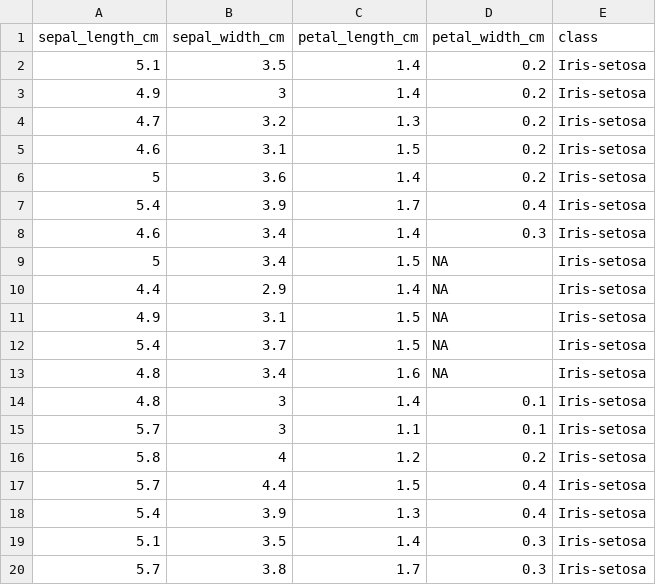
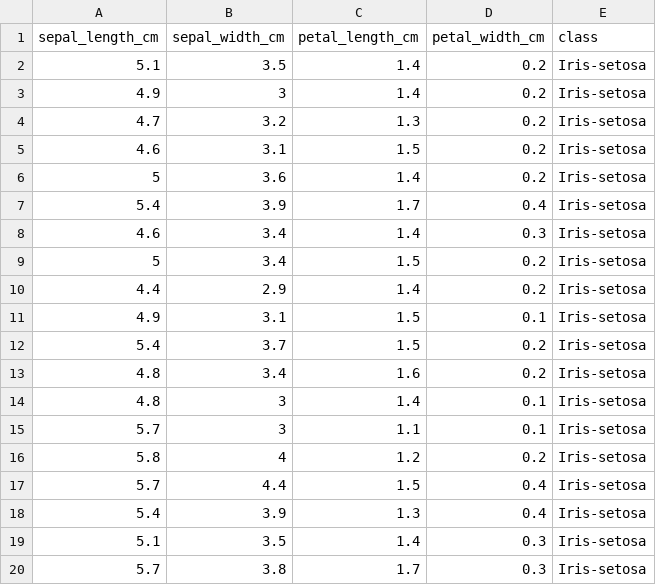
Before and after one commit to LeoisWTT/PHYS3151-Machine-Learning-in-Physics-2023, a CSV file: logistic-regression/iris-data.csv, drawn as a sheet; only a part is shown.

Commit message:
Update iris-data.csv

```diff
--- a/logistic-regression/iris-data.csv
+++ b/logistic-regression/iris-data.csv
@@ -8,7 +8,7 @@ sepal_length_cm,sepal_width_cm,petal_length_cm,petal_width_cm,class
 4.6,3.4,1.4,0.3,Iris-setosa
-5,3.4,1.5,NA,Iris-setosa
-4.4,2.9,1.4,NA,Iris-setosa
-4.9,3.1,1.5,NA,Iris-setosa
-5.4,3.7,1.5,NA,Iris-setosa
-4.8,3.4,1.6,NA,Iris-setosa
+5,3.4,1.5,0.2,Iris-setosa
+4.4,2.9,1.4,0.2,Iris-setosa
+4.9,3.1,1.5,0.1,Iris-setosa
+5.4,3.7,1.5,0.2,Iris-setosa
+4.8,3.4,1.6,0.2,Iris-setosa
 4.8,3,1.4,0.1,Iris-setosa
```
